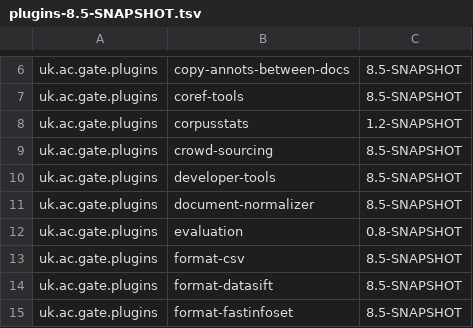
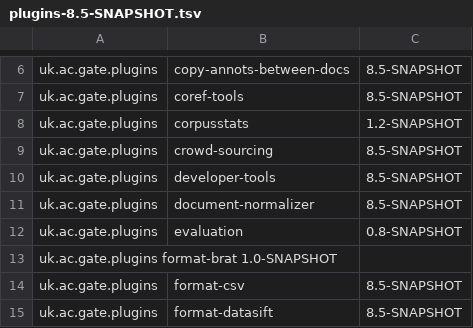
Before and after one commit to GateNLP/gate-metadata, a TSV file: default-plugins/plugins-8.5-SNAPSHOT.tsv, drawn as a sheet; only a part is shown, gaps mark what is left out; the shorter side is filled out with more unchanged rows.

Commit message:
added format-brat

```diff
--- a/default-plugins/plugins-8.5-SNAPSHOT.tsv
+++ b/default-plugins/plugins-8.5-SNAPSHOT.tsv
@@ -12,2 +12,3 @@ uk.ac.gate.plugins	document-normalizer	8.5-SNAPSHOT
 uk.ac.gate.plugins	evaluation	0.8-SNAPSHOT
+uk.ac.gate.plugins  format-brat 1.0-SNAPSHOT
 uk.ac.gate.plugins	format-csv	8.5-SNAPSHOT
```
